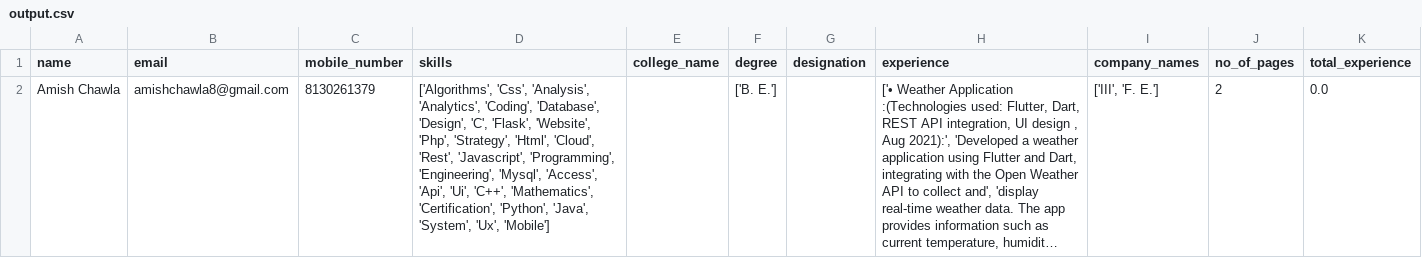
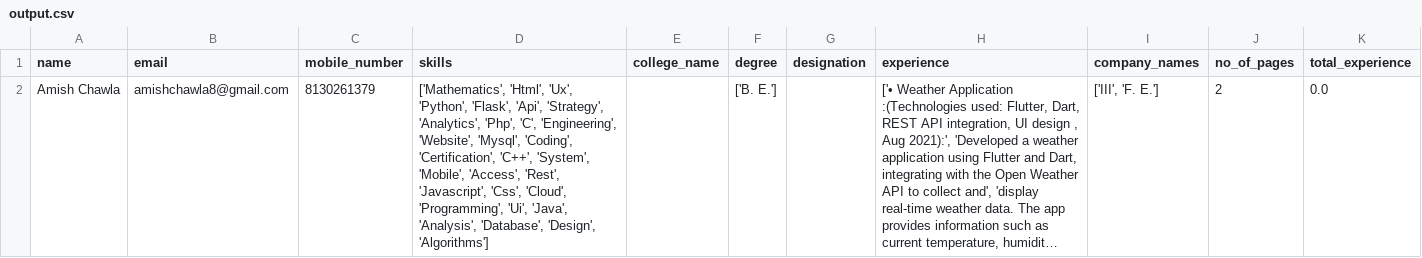
Before and after one commit to AmishChawla/saas_cms_fastapi, a CSV file: output.csv, drawn as a sheet; only a part is shown; long unchanged cells end in …; the diff covers the shown part only; the diff names each change by its address in the sheet, - before the commit and + after, or states it on an @@ line.

```diff
--- a/output.csv
+++ b/output.csv
-D2 (skills): ['Algorithms', 'Css', 'Analysis', 'Analytics', 'Coding', 'Database', 'Design', 'C', 'Flask', 'Website', 'Php', 'Strategy', 'Html', 'Cloud', 'Rest', 'Javascript', 'Programming', 'Engineering', 'Mysql', 'Access', 'Api', 'Ui', 'C++', 'Mathematics', 'Certification', 'Python', 'Java', 'System', 'Ux', 'Mobile']
+D2 (skills): ['Mathematics', 'Html', 'Ux', 'Python', 'Flask', 'Api', 'Strategy', 'Analytics', 'Php', 'C', 'Engineering', 'Website', 'Mysql', 'Coding', 'Certification', 'C++', 'System', 'Mobile', 'Access', 'Rest', 'Javascript', 'Css', 'Cloud', 'Programming', 'Ui', 'Java', 'Analysis', 'Database', 'Design', 'Algorithms']
```
Also changed, not shown: 1 added row and 1 removed row elsewhere in this file, 5 other files.
